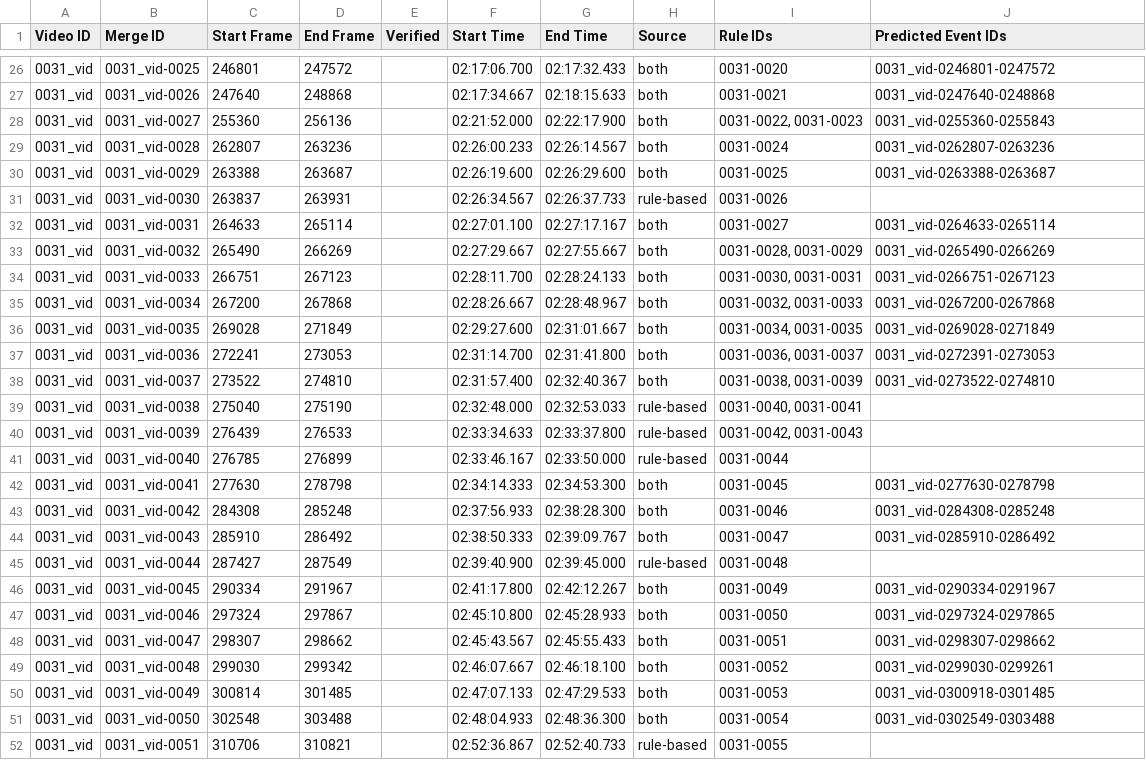
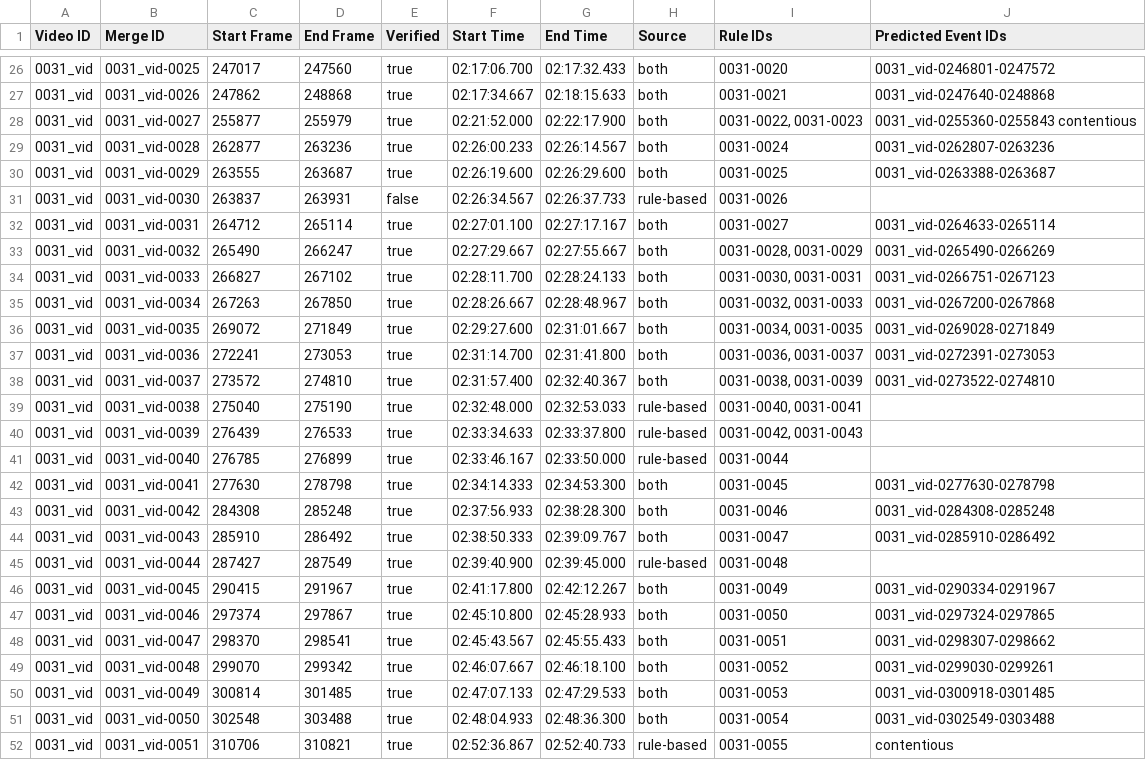
Before and after one commit to Human-Augment-Analytics/cichlid-analysis, a CSV file: outputs/merged_spans/0031_vid_merged_spans.csv, drawn as a sheet; only a part is shown, gaps mark what is left out; the diff covers the shown part only; the diff names each change by its address in the sheet, - before the commit and + after, or states it on an @@ line.

```diff
--- a/outputs/merged_spans/0031_vid_merged_spans.csv
+++ b/outputs/merged_spans/0031_vid_merged_spans.csv
-C26 (Start Frame): 246801
+C26 (Start Frame): 247017
-D26 (End Frame): 247572
+D26 (End Frame): 247560
-E26:E30 (Verified): (empty)
+E26:E30 (Verified): true
-C27 (Start Frame): 247640
+C27 (Start Frame): 247862
-C28 (Start Frame): 255360
+C28 (Start Frame): 255877
-D28 (End Frame): 256136
+D28 (End Frame): 255979
-J28 (Predicted Event IDs): 0031_vid-0255360-0255843
+J28 (Predicted Event IDs): 0031_vid-0255360-0255843 contentious
-C29 (Start Frame): 262807
+C29 (Start Frame): 262877
-C30 (Start Frame): 263388
+C30 (Start Frame): 263555
-E31 (Verified): (empty)
+E31 (Verified): false
-C32 (Start Frame): 264633
+C32 (Start Frame): 264712
-E32:E52 (Verified): (empty)
+E32:E52 (Verified): true
-D33 (End Frame): 266269
+D33 (End Frame): 266247
-C34 (Start Frame): 266751
+C34 (Start Frame): 266827
-D34 (End Frame): 267123
+D34 (End Frame): 267102
-C35 (Start Frame): 267200
+C35 (Start Frame): 267263
-D35 (End Frame): 267868
+D35 (End Frame): 267850
-C36 (Start Frame): 269028
+C36 (Start Frame): 269072
-C38 (Start Frame): 273522
+C38 (Start Frame): 273572
-C46 (Start Frame): 290334
+C46 (Start Frame): 290415
-C47 (Start Frame): 297324
+C47 (Start Frame): 297374
-C48 (Start Frame): 298307
+C48 (Start Frame): 298370
-D48 (End Frame): 298662
+D48 (End Frame): 298541
-C49 (Start Frame): 299030
+C49 (Start Frame): 299070
-J52 (Predicted Event IDs): (empty)
+J52 (Predicted Event IDs): contentious
```
Also changed, not shown: 76 edited cells elsewhere in this file, 4 other files.
